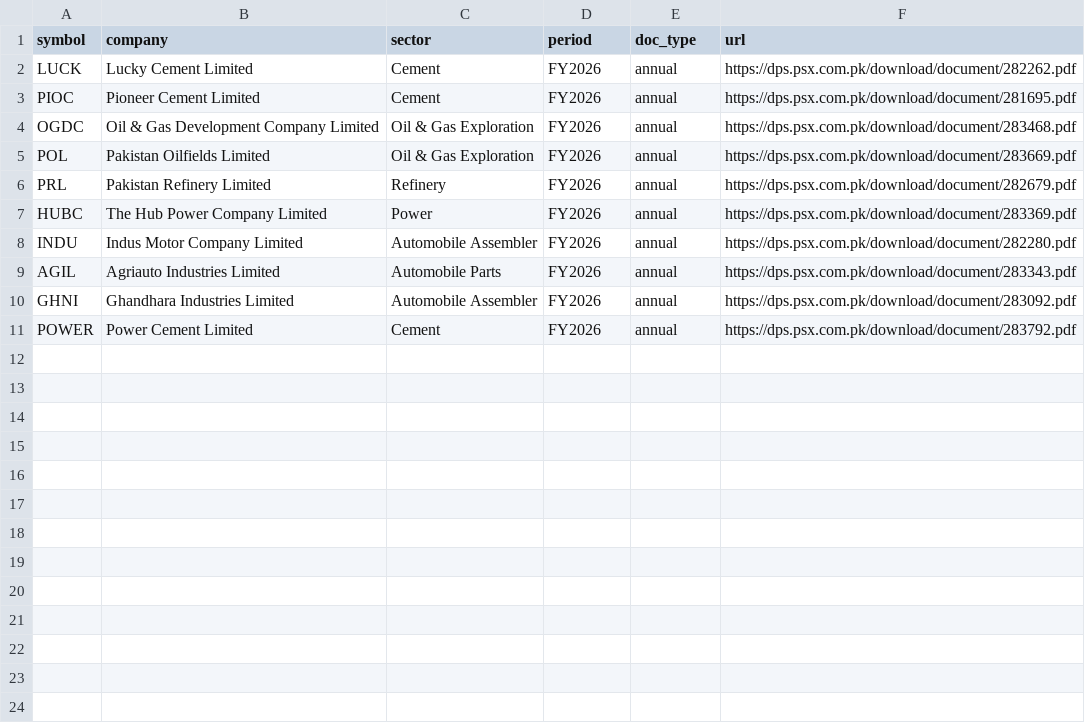
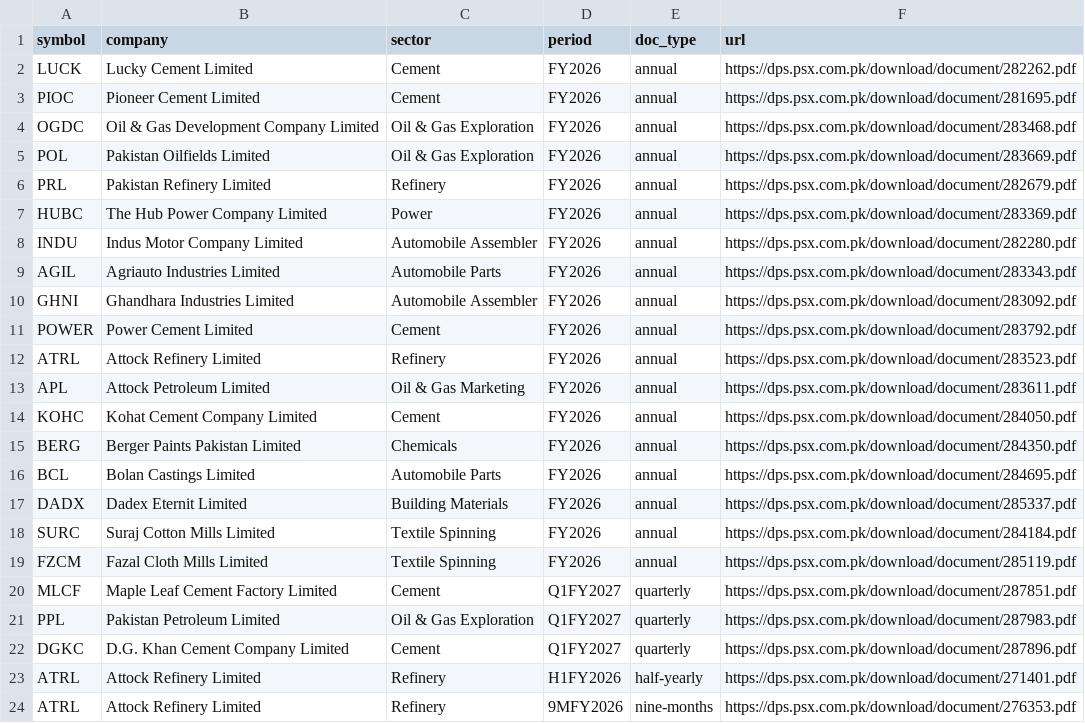
Before and after one commit to UsmanBari/mizan-ai, a CSV file: eval/data/psx_reports.csv, drawn as a sheet; the diff names each change by its address in the sheet, - before the commit and + after, or states it on an @@ line.

Commit message:
Add 13 non-financial PSX reports: 8 annual FY2026, 3 Q1 FY2027, 1 half-year, 1 nine-month

```diff
--- a/eval/data/psx_reports.csv
+++ b/eval/data/psx_reports.csv
+row 12: ATRL | Attock Refinery Limited | Refinery | FY2026 | annual | https://dps.psx.com.pk/download/document/283523.pdf
+row 13: APL | Attock Petroleum Limited | Oil & Gas Marketing | FY2026 | annual | https://dps.psx.com.pk/download/document/283611.pdf
+row 14: KOHC | Kohat Cement Company Limited | Cement | FY2026 | annual | https://dps.psx.com.pk/download/document/284050.pdf
+row 15: BERG | Berger Paints Pakistan Limited | Chemicals | FY2026 | annual | https://dps.psx.com.pk/download/document/284350.pdf
+row 16: BCL | Bolan Castings Limited | Automobile Parts | FY2026 | annual | https://dps.psx.com.pk/download/document/284695.pdf
+row 17: DADX | Dadex Eternit Limited | Building Materials | FY2026 | annual | https://dps.psx.com.pk/download/document/285337.pdf
+row 18: SURC | Suraj Cotton Mills Limited | Textile Spinning | FY2026 | annual | https://dps.psx.com.pk/download/document/284184.pdf
+row 19: FZCM | Fazal Cloth Mills Limited | Textile Spinning | FY2026 | annual | https://dps.psx.com.pk/download/document/285119.pdf
+row 20: MLCF | Maple Leaf Cement Factory Limited | Cement | Q1FY2027 | quarterly | https://dps.psx.com.pk/download/document/287851.pdf
+row 21: PPL | Pakistan Petroleum Limited | Oil & Gas Exploration | Q1FY2027 | quarterly | https://dps.psx.com.pk/download/document/287983.pdf
+row 22: DGKC | D.G. Khan Cement Company Limited | Cement | Q1FY2027 | quarterly | https://dps.psx.com.pk/download/document/287896.pdf
+row 23: ATRL | Attock Refinery Limited | Refinery | H1FY2026 | half-yearly | https://dps.psx.com.pk/download/document/271401.pdf
+row 24: ATRL | Attock Refinery Limited | Refinery | 9MFY2026 | nine-months | https://dps.psx.com.pk/download/document/276353.pdf
```
